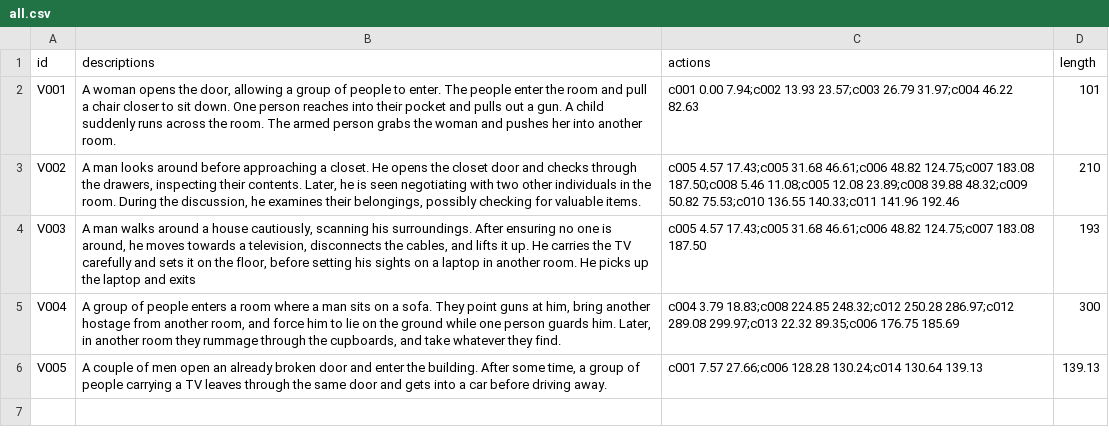
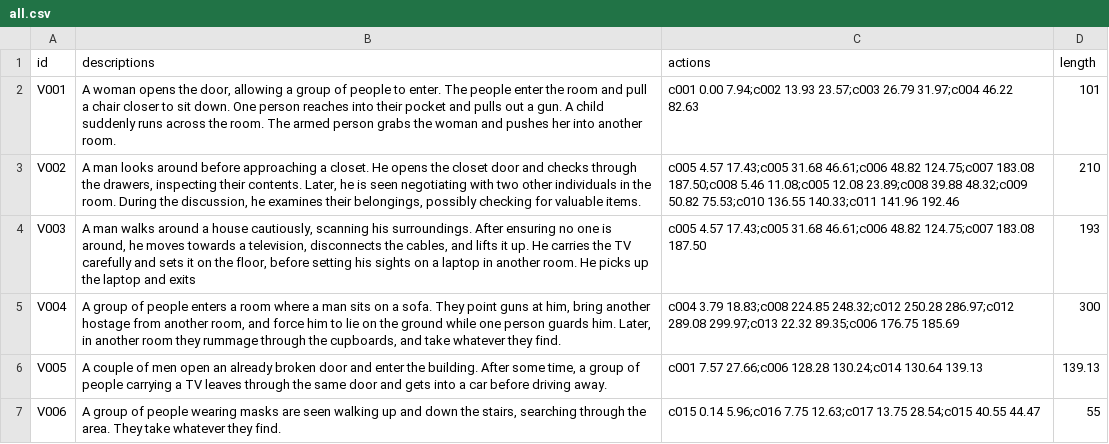
Before and after one commit to draudrichman/FYDP, a CSV file: all.csv, drawn as a sheet.

```diff
--- a/all.csv
+++ b/all.csv
@@ -6 +6,2 @@ V004,"A group of people enters a room where a man sits on a sofa. They point gun
 V005,"A couple of men open an already broken door and enter the building. After some time, a group of people carrying a TV leaves through the same door and gets into a car before driving away.",c001 7.57 27.66;c006 128.28 130.24;c014 130.64 139.13,139.13
+V006,"A group of people wearing masks are seen walking up and down the stairs, searching through the area. They take whatever they find.",c015 0.14 5.96;c016 7.75 12.63;c017 13.75 28.54;c015 40.55 44.47,55
```
Also changed, not shown: 2 other files.
